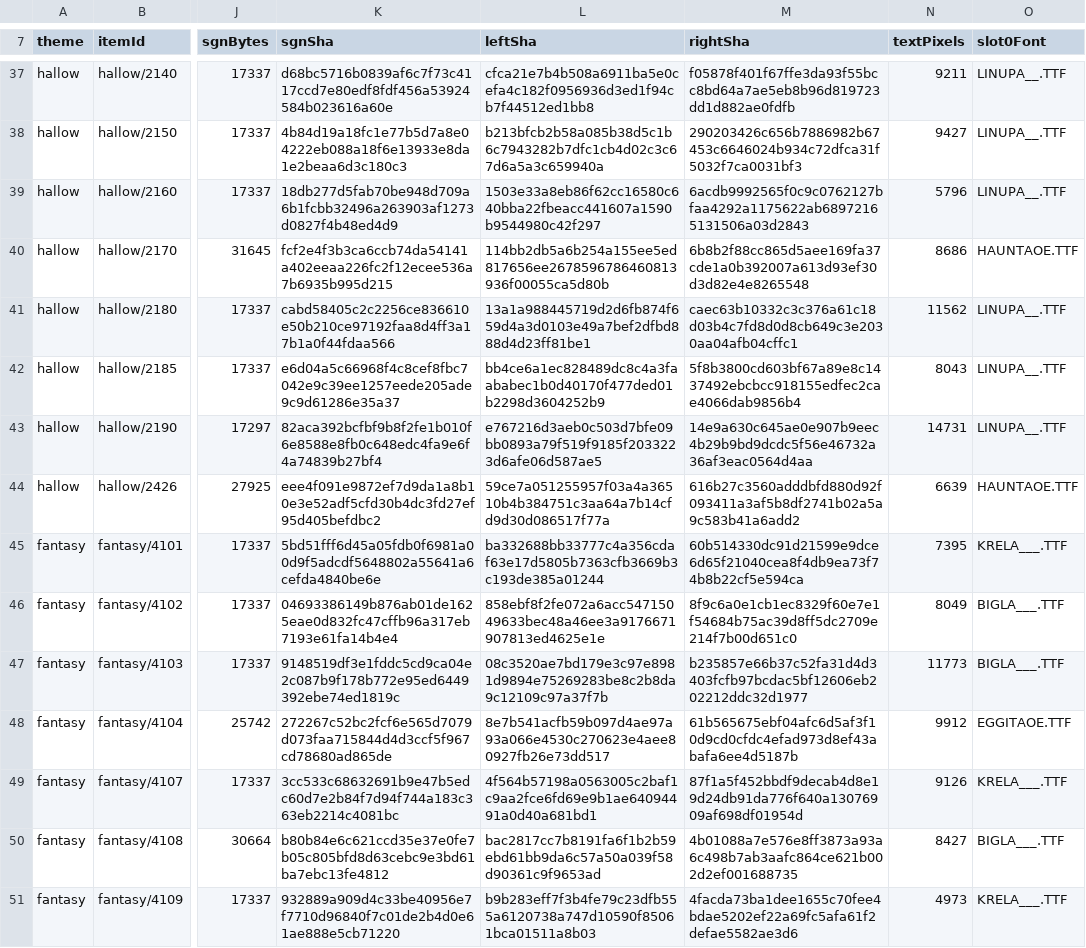
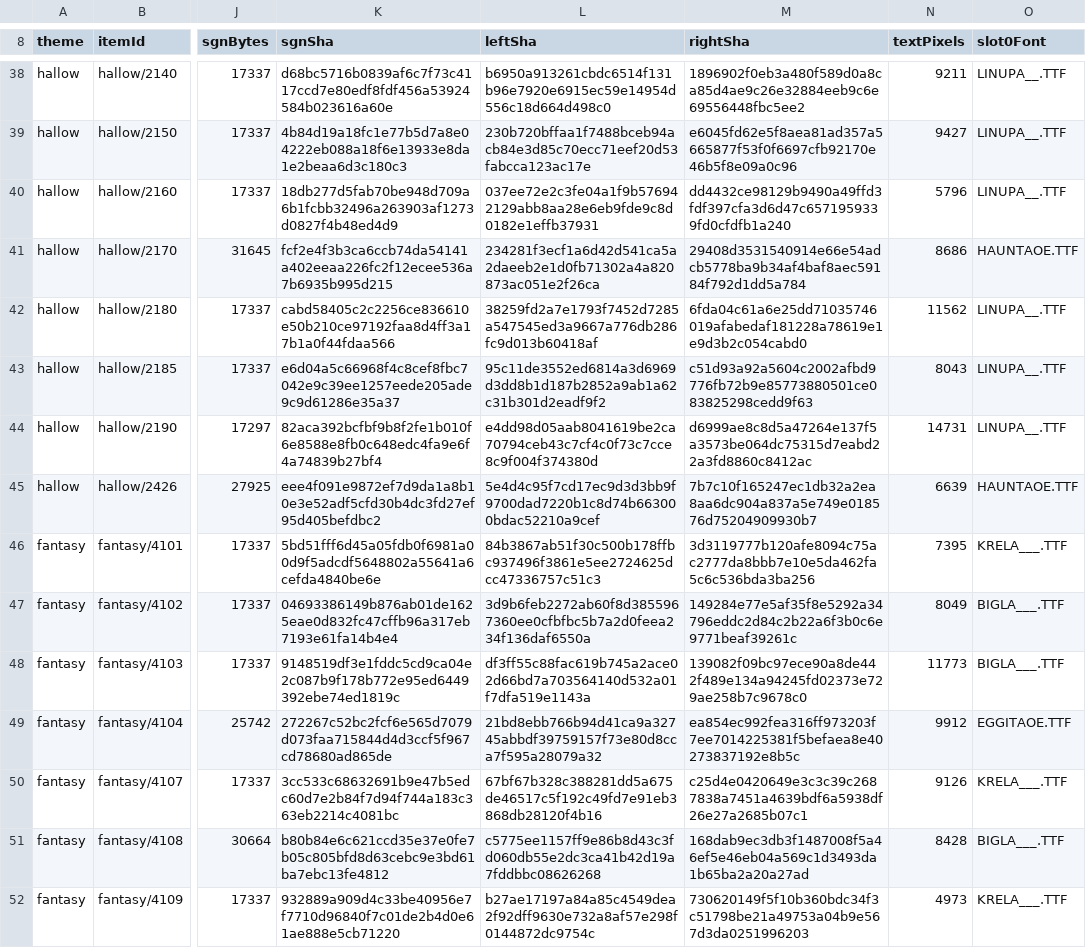
Before and after one commit to meneerkrabs/OpenTPW, a TSV file: source/OpenTPW.Tests/Font/sign-hash-baseline-v0713-dc3b1aef.tsv, drawn as a sheet; only a part is shown, gaps mark what is left out; addresses are those after the commit; the diff covers the shown part only; the diff names each change by its address in the sheet, - before the commit and + after, or states it on an @@ line.

```diff
--- a/source/OpenTPW.Tests/Font/sign-hash-baseline-v0713-dc3b1aef.tsv
+++ b/source/OpenTPW.Tests/Font/sign-hash-baseline-v0713-dc3b1aef.tsv
-L38 (leftSha): cfca21e7b4b508a6911ba5e0cefa4c182f0956936d3ed1f94cb7f44512ed1bb8
+L38 (leftSha): b6950a913261cbdc6514f131b96e7920e6915ec59e14954d556c18d664d498c0
-M38 (rightSha): f05878f401f67ffe3da93f55bcc8bd64a7ae5eb8b96d819723dd1d882ae0fdfb
+M38 (rightSha): 1896902f0eb3a480f589d0a8ca85d4ae9c26e32884eeb9c6e69556448fbc5ee2
-L39 (leftSha): b213bfcb2b58a085b38d5c1b6c7943282b7dfc1cb4d02c3c67d6a5a3c659940a
+L39 (leftSha): 230b720bffaa1f7488bceb94acb84e3d85c70ecc71eef20d53fabcca123ac17e
-M39 (rightSha): 290203426c656b7886982b67453c6646024b934c72dfca31f5032f7ca0031bf3
+M39 (rightSha): e6045fd62e5f8aea81ad357a5665877f53f0f6697cfb92170e46b5f8e09a0c96
-L40 (leftSha): 1503e33a8eb86f62cc16580c640bba22fbeacc441607a1590b9544980c42f297
+L40 (leftSha): 037ee72e2c3fe04a1f9b576942129abb8aa28e6eb9fde9c8d0182e1effb37931
-M40 (rightSha): 6acdb9992565f0c9c0762127bfaa4292a1175622ab68972165131506a03d2843
+M40 (rightSha): dd4432ce98129b9490a49ffd3fdf397cfa3d6d47c6571959339fd0cfdfb1a240
-L41 (leftSha): 114bb2db5a6b254a155ee5ed817656ee2678596786460813936f00055ca5d80b
+L41 (leftSha): 234281f3ecf1a6d42d541ca5a2daeeb2e1d0fb71302a4a820873ac051e2f26ca
-M41 (rightSha): 6b8b2f88cc865d5aee169fa37cde1a0b392007a613d93ef30d3d82e4e8265548
+M41 (rightSha): 29408d3531540914e66e54adcb5778ba9b34af4baf8aec59184f792d1dd5a784
-L42 (leftSha): 13a1a988445719d2d6fb874f659d4a3d0103e49a7bef2dfbd888d4d23ff81be1
+L42 (leftSha): 38259fd2a7e1793f7452d7285a547545ed3a9667a776db286fc9d013b60418af
-M42 (rightSha): caec63b10332c3c376a61c18d03b4c7fd8d0d8cb649c3e2030aa04afb04cffc1
+M42 (rightSha): 6fda04c61a6e25dd71035746019afabedaf181228a78619e1e9d3b2c054cabd0
-L43 (leftSha): bb4ce6a1ec828489dc8c4a3faababec1b0d40170f477ded01b2298d3604252b9
+L43 (leftSha): 95c11de3552ed6814a3d6969d3dd8b1d187b2852a9ab1a62c31b301d2eadf9f2
-M43 (rightSha): 5f8b3800cd603bf67a89e8c1437492ebcbcc918155edfec2cae4066dab9856b4
+M43 (rightSha): c51d93a92a5604c2002afbd9776fb72b9e85773880501ce083825298cedd9f63
-L44 (leftSha): e767216d3aeb0c503d7bfe09bb0893a79f519f9185f2033223d6afe06d587ae5
+L44 (leftSha): e4dd98d05aab8041619be2ca70794ceb43c7cf4c0f73c7cce8c9f004f374380d
-M44 (rightSha): 14e9a630c645ae0e907b9eec4b29b9bd9dcdc5f56e46732a36af3eac0564d4aa
+M44 (rightSha): d6999ae8c8d5a47264e137f5a3573be064dc75315d7eabd22a3fd8860c8412ac
-L45 (leftSha): 59ce7a051255957f03a4a36510b4b384751c3aa64a7b14cfd9d30d086517f77a
+L45 (leftSha): 5e4d4c95f7cd17ec9d3d3bb9f9700dad7220b1c8d74b663000bdac52210a9cef
-M45 (rightSha): 616b27c3560adddbfd880d92f093411a3af5b8df2741b02a5a9c583b41a6add2
+M45 (rightSha): 7b7c10f165247ec1db32a2ea8aa6dc904a837a5e749e018576d75204909930b7
-L46 (leftSha): ba332688bb33777c4a356cdaf63e17d5805b7363cfb3669b3c193de385a01244
+L46 (leftSha): 84b3867ab51f30c500b178ffbc937496f3861e5ee2724625dcc47336757c51c3
-M46 (rightSha): 60b514330dc91d21599e9dce6d65f21040cea8f4db9ea73f74b8b22cf5e594ca
+M46 (rightSha): 3d3119777b120afe8094c75ac2777da8bbb7e10e5da462fa5c6c536bda3ba256
-L47 (leftSha): 858ebf8f2fe072a6acc54715049633bec48a46ee3a9176671907813ed4625e1e
+L47 (leftSha): 3d9b6feb2272ab60f8d3855967360ee0cfbfbc5b7a2d0feea234f136daf6550a
-M47 (rightSha): 8f9c6a0e1cb1ec8329f60e7e1f54684b75ac39d8ff5dc2709e214f7b00d651c0
+M47 (rightSha): 149284e77e5af35f8e5292a34796eddc2d84c2b22a6f3b0c6e9771beaf39261c
-L48 (leftSha): 08c3520ae7bd179e3c97e8981d9894e75269283be8c2b8da9c12109c97a37f7b
+L48 (leftSha): df3ff55c88fac619b745a2ace02d66bd7a703564140d532a01f7dfa519e1143a
-M48 (rightSha): b235857e66b37c52fa31d4d3403fcfb97bcdac5bf12606eb202212ddc32d1977
+M48 (rightSha): 139082f09bc97ece90a8de442f489e134a94245fd02373e729ae258b7c9678c0
-L49 (leftSha): 8e7b541acfb59b097d4ae97a93a066e4530c270623e4aee80927fb26e73dd517
+L49 (leftSha): 21bd8ebb766b94d41ca9a32745abbdf39759157f73e80d8cca7f595a28079a32
-M49 (rightSha): 61b565675ebf04afc6d5af3f10d9cd0cfdc4efad973d8ef43abafa6ee4d5187b
+M49 (rightSha): ea854ec992fea316ff973203f7ee7014225381f5befaea8e40273837192e8b5c
-L50 (leftSha): 4f564b57198a0563005c2baf1c9aa2fce6fd69e9b1ae64094491a0d40a681bd1
+L50 (leftSha): 67bf67b328c388281dd5a675de46517c5f192c49fd7e91eb3868db28120f4b16
-M50 (rightSha): 87f1a5f452bbdf9decab4d8e19d24db91da776f640a13076909af698df01954d
+M50 (rightSha): c25d4e0420649e3c3c39c2687838a7451a4639bdf6a5938df26e27a2685b07c1
-L51 (leftSha): bac2817cc7b8191fa6f1b2b59ebd61bb9da6c57a50a039f58d90361c9f9653ad
+L51 (leftSha): c5775ee1157ff9e86b8d43c3fd060db55e2dc3ca41b42d19a7fddbbc08626268
-M51 (rightSha): 4b01088a7e576e8ff3873a93a6c498b7ab3aafc864ce621b002d2ef001688735
+M51 (rightSha): 168dab9ec3db3f1487008f5a46ef5e46eb04a569c1d3493da1b65ba2a20a27ad
-N51 (textPixels): 8427
+N51 (textPixels): 8428
-L52 (leftSha): b9b283eff7f3b4fe79c23dfb555a6120738a747d10590f85061bca01511a8b03
+L52 (leftSha): b27ae17197a84a85c4549dea2f92dff9630e732a8af57e298f0144872dc9754c
-M52 (rightSha): 4facda73ba1dee1655c70fee4bdae5202ef22a69fc5afa61f2defae5582ae3d6
+M52 (rightSha): 730620149f5f10b360bdc34f3c51798be21a49753a04b9e567d3da0251996203
```
Also changed, not shown: 1 added row and 127 edited cells elsewhere in this file, 7 other files.
